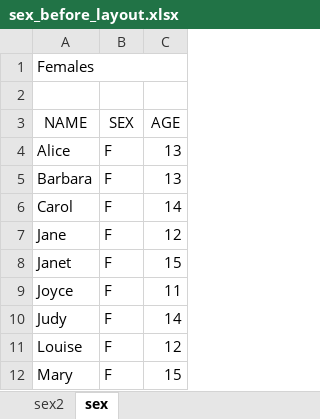
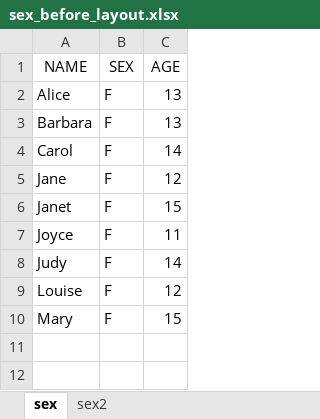
Before and after one commit to rogerjdeangelis/utl-layout-ods-excel-reports-in-a-grid, an Excel workbook: sex_before_layout.xlsx, sheet sex, drawn as a sheet; values as stored, in another font and other column widths than the file's, no borders; the diff names each change by its address in the sheet, - before the commit and + after, or states it on an @@ line.

```diff
--- a/sex_before_layout.xlsx (sheet sex)
+++ b/sex_before_layout.xlsx (sheet sex)
@@ sheet tab order changed: sex | sex2 @@
-row 1: Females
-row 2: (empty)
```
Also changed, not shown: sheet sex2, sex.xlsx, sex_after_layout.xlsx.
